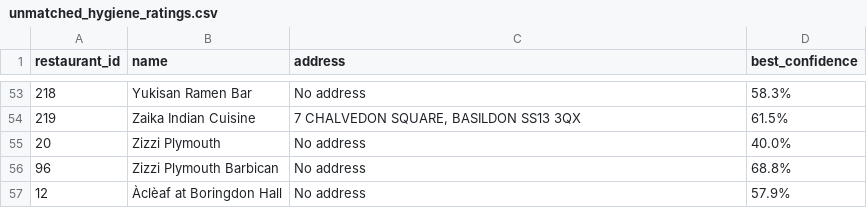
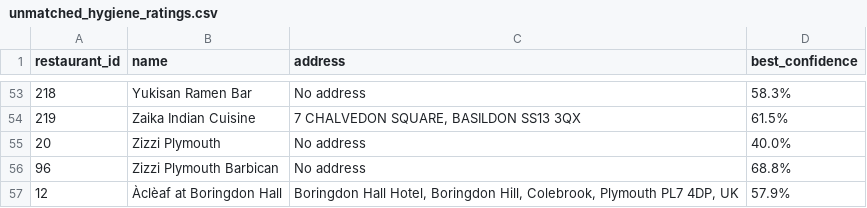
Before and after one commit to tractorjuice/arckit-test-project-v13-plymouth-research, a CSV file: projects/001-plymouth-research-restaurant-menu-analytics/unmatched_hygiene_ratings.csv, drawn as a sheet; only a part is shown, gaps mark what is left out; the diff names each change by its address in the sheet, - before the commit and + after, or states it on an @@ line.

```diff
--- a/projects/001-plymouth-research-restaurant-menu-analytics/unmatched_hygiene_ratings.csv
+++ b/projects/001-plymouth-research-restaurant-menu-analytics/unmatched_hygiene_ratings.csv
-C57 (address): No address
+C57 (address): Boringdon Hall Hotel, Boringdon Hill, Colebrook, Plymouth PL7 4DP, UK
```
